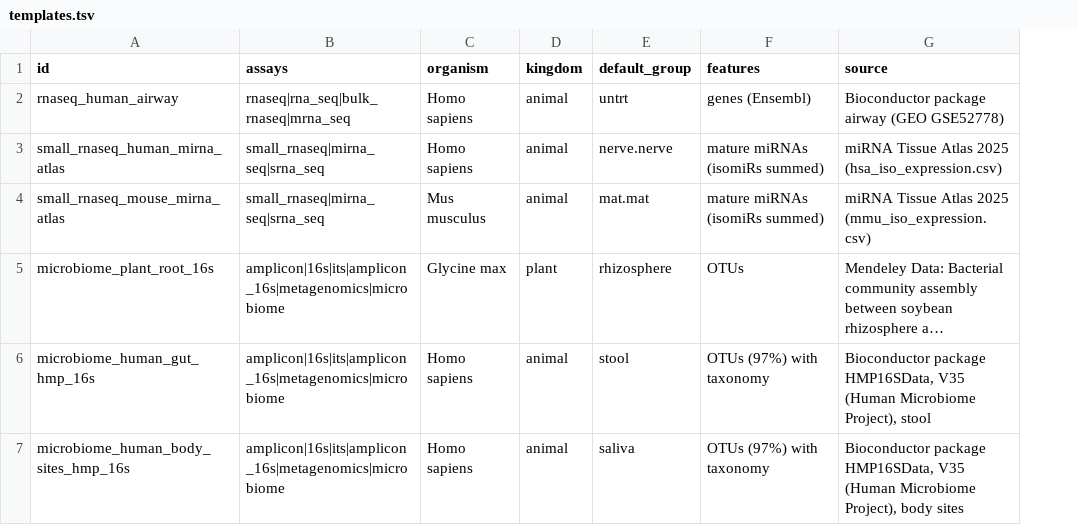
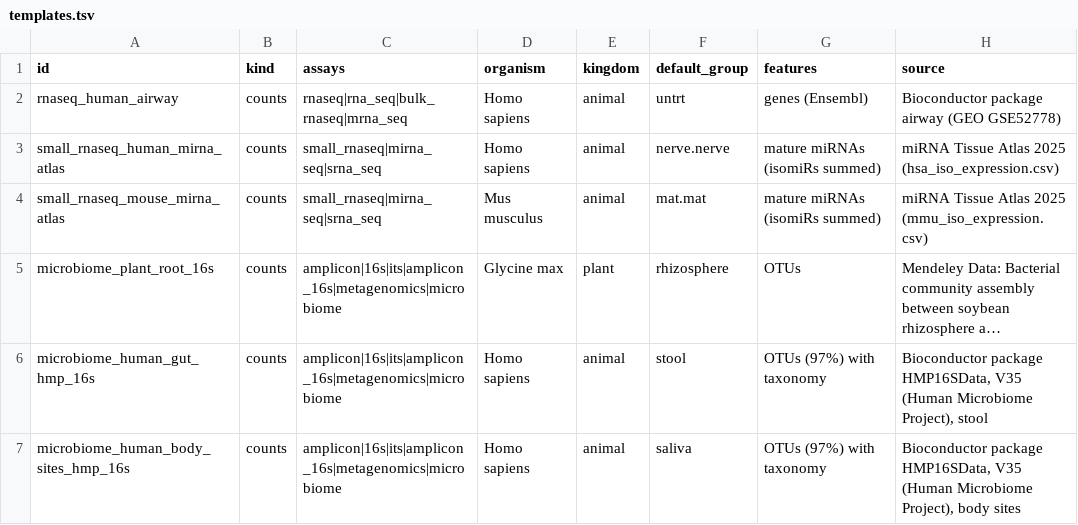
Before and after one commit to nirwan1265/simitall, a TSV file: inst/extdata/templates/templates.tsv, drawn as a sheet; only a part is shown; long unchanged cells end in …; the diff covers the shown part only; the diff names each change by its address in the sheet, - before the commit and + after, or states it on an @@ line.

Commit message:
Plant miRNA templates (PmiREN: Arabidopsis, maize, sorghum, barley, tomato); mouse WGBS and human 450k methylation templates
- PmiREN 3.1 raw miRNA counts with each library's tissue (matched by library
  name, or by expression values only when one-to-one with r >= 0.9); rice,
  potato and soybean left out (no reliable library -> tissue match).
- methylation_mouse_encode_wgbs: ENCODE heart and liver WGBS, chr19:10-15 Mb,
  68,573 CpGs covered in all 6 samples; reads covering and methylated reads.
- methylation_array_human_tcga_tgct: TCGA TGCT 450k beta values, 4,943 probes.
- templates.tsv gains a kind column (counts, methylation_counts, beta);
  simitall_template() returns methylated / beta matrices for those kinds.
- Plant small RNA questions now draw from a plant template (same species,
  else another plant) instead of the native fallback.

```diff
--- a/inst/extdata/templates/templates.tsv
+++ b/inst/extdata/templates/templates.tsv
+column B (kind), rows 2-7: all counts
```
Also changed, not shown: 7 added rows elsewhere in this file, 21 other files.
